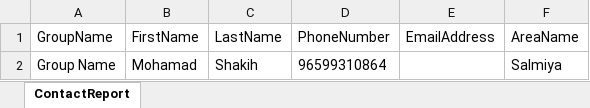
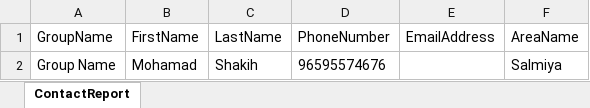
Before and after one commit to TahaRamkda/frontend, an Excel workbook: public/assets/Sample_File.xlsx, sheet ContactReport, drawn as a sheet; values as stored, in another font and other column widths than the file's, no borders; the diff names each change by its address in the sheet, - before the commit and + after, or states it on an @@ line.

```diff
--- a/public/assets/Sample_File.xlsx (sheet ContactReport)
+++ b/public/assets/Sample_File.xlsx (sheet ContactReport)
-D2 (PhoneNumber): 96599310864
+D2 (PhoneNumber): 96595574676
```
Also changed, not shown: 6 other files.
